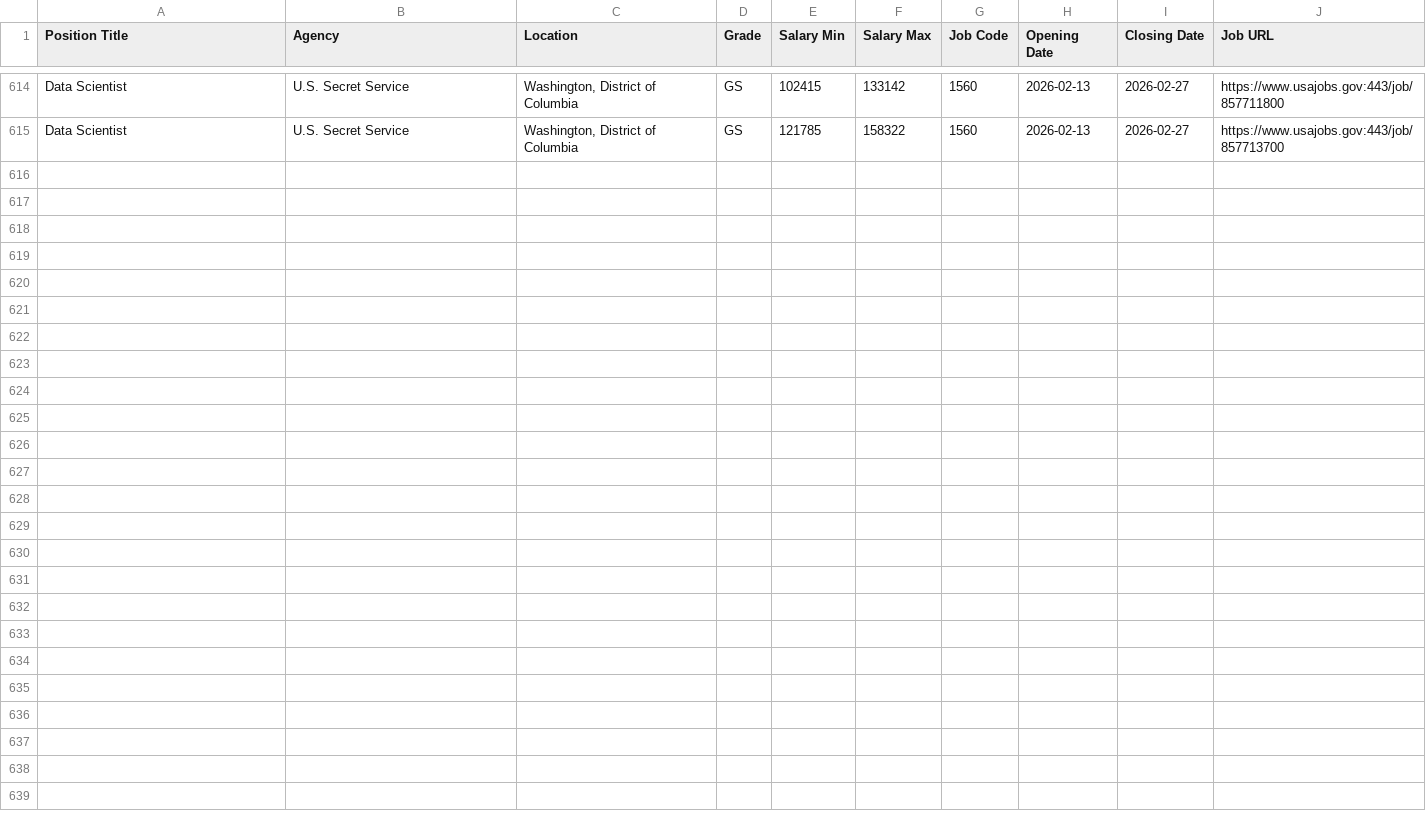
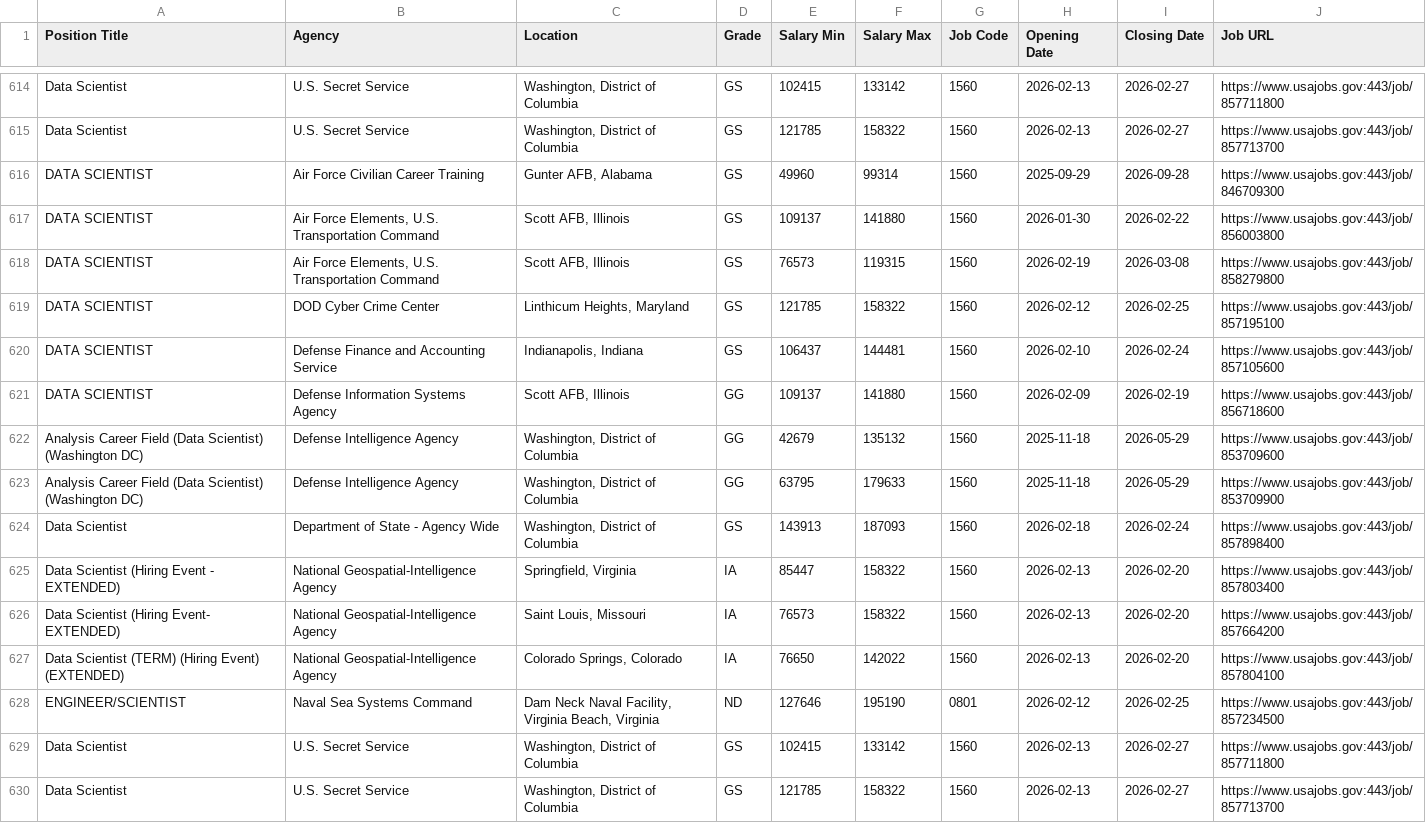
Before and after one commit to fartbagxp/fedjobs, a CSV file: data/raw/all_1560_jobs.csv, drawn as a sheet; only a part is shown, gaps mark what is left out.

```diff
--- a/data/raw/all_1560_jobs.csv
+++ b/data/raw/all_1560_jobs.csv
@@ -615 +615,16 @@ Data Scientist,U.S. Secret Service,"Washington, District of Columbia",GS,102415,
 Data Scientist,U.S. Secret Service,"Washington, District of Columbia",GS,121785,158322,1560,2026-02-13,2026-02-27,https://www.usajobs.gov:443/job/857713700
+DATA SCIENTIST,Air Force Civilian Career Training,"Gunter AFB, Alabama",GS,49960,99314,1560,2025-09-29,2026-09-28,https://www.usajobs.gov:443/job/846709300
+DATA SCIENTIST,"Air Force Elements, U.S. Transportation Command","Scott AFB, Illinois",GS,109137,141880,1560,2026-01-30,2026-02-22,https://www.usajobs.gov:443/job/856003800
+DATA SCIENTIST,"Air Force Elements, U.S. Transportation Command","Scott AFB, Illinois",GS,76573,119315,1560,2026-02-19,2026-03-08,https://www.usajobs.gov:443/job/858279800
+DATA SCIENTIST,DOD Cyber Crime Center,"Linthicum Heights, Maryland",GS,121785,158322,1560,2026-02-12,2026-02-25,https://www.usajobs.gov:443/job/857195100
+DATA SCIENTIST,Defense Finance and Accounting Service,"Indianapolis, Indiana",GS,106437,144481,1560,2026-02-10,2026-02-24,https://www.usajobs.gov:443/job/857105600
+DATA SCIENTIST,Defense Information Systems Agency,"Scott AFB, Illinois",GG,109137,141880,1560,2026-02-09,2026-02-19,https://www.usajobs.gov:443/job/856718600
+Analysis Career Field (Data Scientist) (Washington DC),Defense Intelligence Agency,"Washington, District of Columbia",GG,42679,135132,1560,2025-11-18,2026-05-29,https://www.usajobs.gov:443/job/853709600
+Analysis Career Field (Data Scientist) (Washington DC),Defense Intelligence Agency,"Washington, District of Columbia",GG,63795,179633,1560,2025-11-18,2026-05-29,https://www.usajobs.gov:443/job/853709900
+Data Scientist,Department of State - Agency Wide,"Washington, District of Columbia",GS,143913,187093,1560,2026-02-18,2026-02-24,https://www.usajobs.gov:443/job/857898400
+Data Scientist (Hiring Event - EXTENDED),National Geospatial-Intelligence Agency,"Springfield, Virginia",IA,85447,158322,1560,2026-02-13,2026-02-20,https://www.usajobs.gov:443/job/857803400
+Data Scientist (Hiring Event- EXTENDED),National Geospatial-Intelligence Agency,"Saint Louis, Missouri",IA,76573,158322,1560,2026-02-13,2026-02-20,https://www.usajobs.gov:443/job/857664200
+Data Scientist (TERM) (Hiring Event) (EXTENDED),National Geospatial-Intelligence Agency,"Colorado Springs, Colorado",IA,76650,142022,1560,2026-02-13,2026-02-20,https://www.usajobs.gov:443/job/857804100
+ENGINEER/SCIENTIST,Naval Sea Systems Command,"Dam Neck Naval Facility, Virginia Beach, Virginia",ND,127646,195190,0801,2026-02-12,2026-02-25,https://www.usajobs.gov:443/job/857234500
+Data Scientist,U.S. Secret Service,"Washington, District of Columbia",GS,102415,133142,1560,2026-02-13,2026-02-27,https://www.usajobs.gov:443/job/857711800
+Data Scientist,U.S. Secret Service,"Washington, District of Columbia",GS,121785,158322,1560,2026-02-13,2026-02-27,https://www.usajobs.gov:443/job/857713700
```
Also changed, not shown: data/raw/all_0854_jobs.csv, data/raw/all_IRS_jobs.csv, 3 other files.
